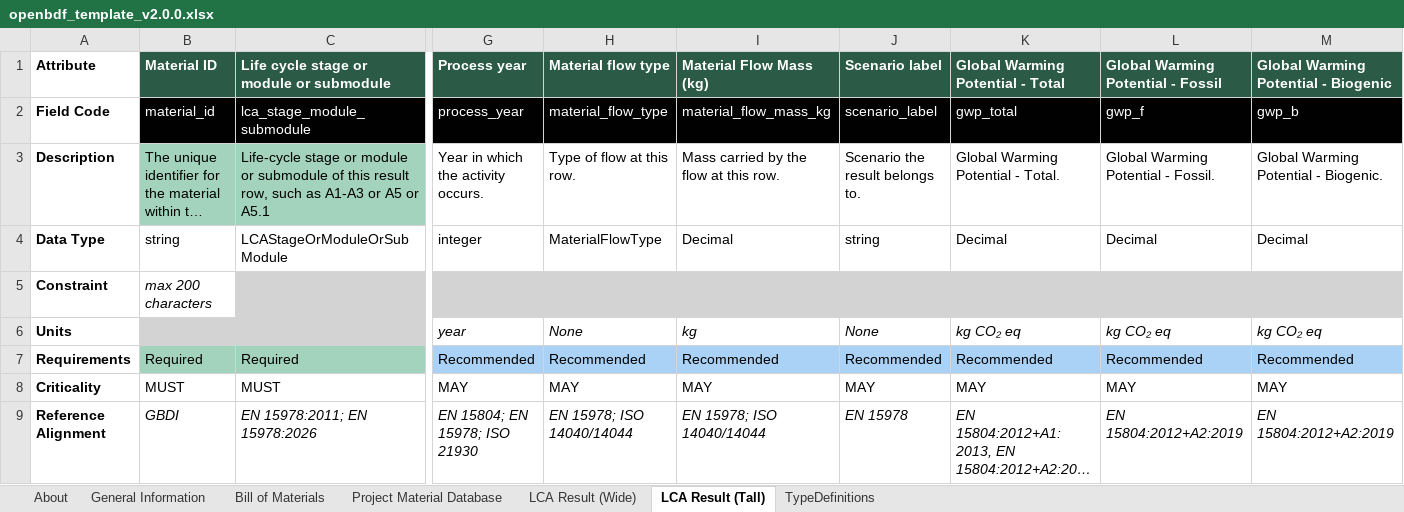
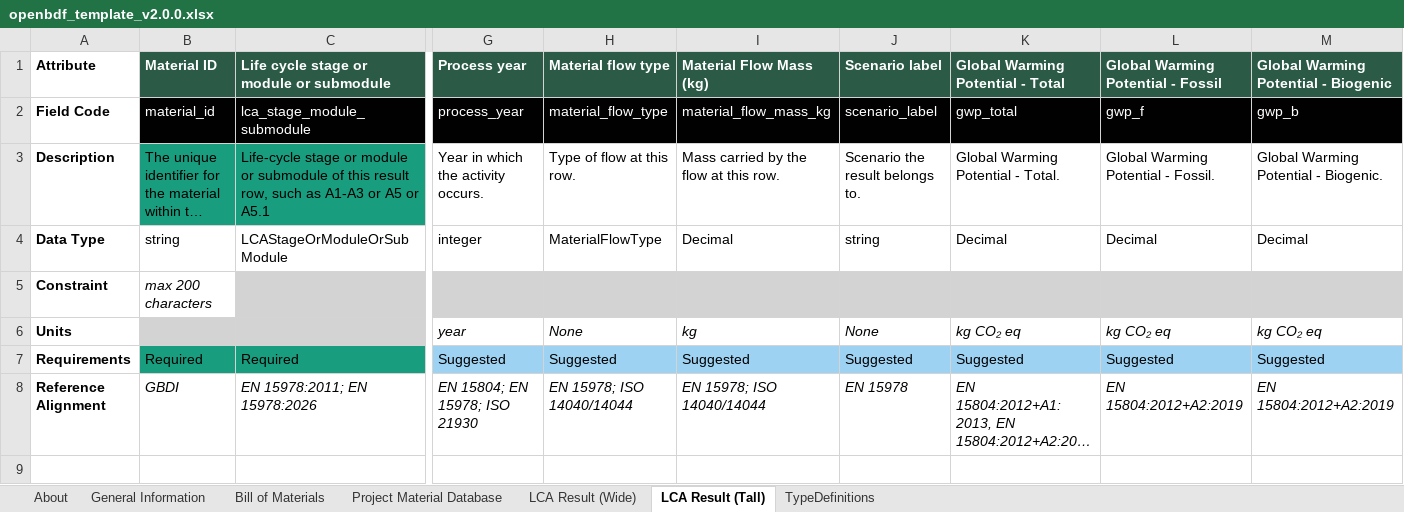
Before and after one commit to EPFL-ENAC/lmc-openbdf, an Excel workbook: openbdf_template_v2.0.0.xlsx, sheet LCA Result (Tall), drawn as a sheet; only a part is shown, gaps mark what is left out; long unchanged cells end in …; values as stored, in another font and other column widths than the file's, no borders; 1 other sheet too large or unreadable and not compared; rows hold the shown columns only; the diff covers the shown part only; the diff names each change by its address in the sheet, - before the commit and + after, or states it on an @@ line.

Commit message:
feat: merge criticality and requirement into single requirement field

```diff
--- a/openbdf_template_v2.0.0.xlsx (sheet LCA Result (Tall))
+++ b/openbdf_template_v2.0.0.xlsx (sheet LCA Result (Tall))
-B3:C3 fill: #A3D3BD
+B3:C3 fill: #189D7E
-B7:C7 fill: #A3D3BD
+B7:C7 fill: #189D7E
-G7: Recommended
+G7: Suggested
-H7: Recommended
+H7: Suggested
-I7: Recommended
+I7: Suggested
-J7: Recommended
+J7: Suggested
-K7: Recommended
+K7: Suggested
-L7: Recommended
+L7: Suggested
-M7: Recommended
+M7: Suggested
-row 8: Criticality | MUST | MUST | MAY | MAY | MAY | MAY | MAY | MAY | MAY
```
Also changed, not shown: 1 edited cell and cell formats elsewhere in this sheet, sheet General Information, sheet Bill of Materials, sheet Project Material Database, 15 other files.
